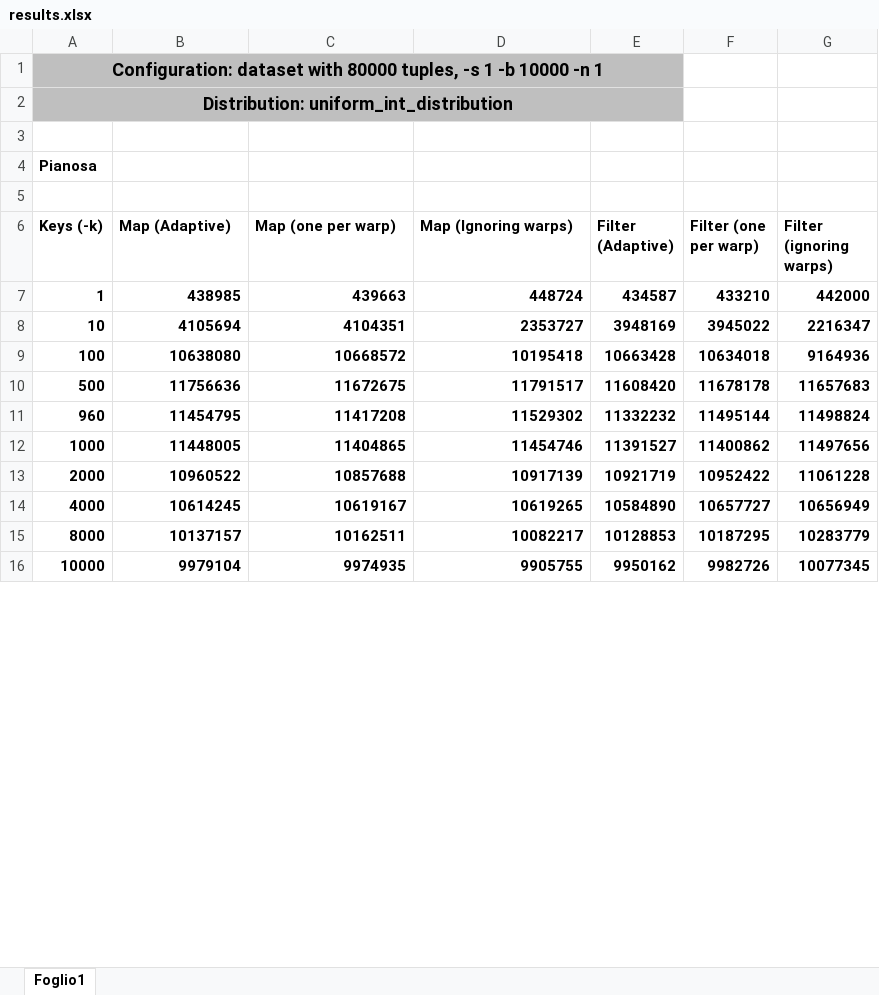
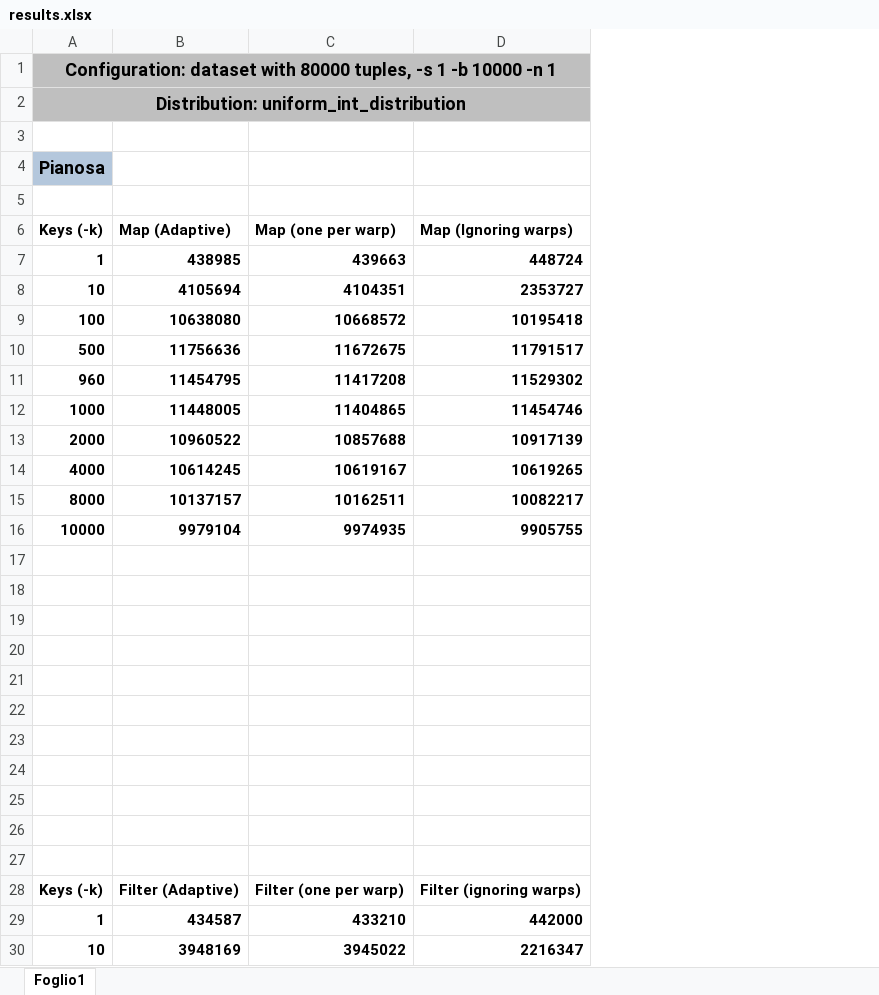
Before and after one commit to cosimoagati/WindFlow, an Excel workbook: src/GPU_Tests/new_tests/results/results.xlsx, sheet Foglio1, drawn as a sheet; only a part is shown; values as stored, in another font and other column widths than the file's, no borders; charts and pictures not drawn; removed rows and columns are numbered as before the commit, all else as after; the diff covers the shown part only; the diff names each change by its address in the sheet, - before the commit and + after, or states it on an @@ line.

```diff
--- a/src/GPU_Tests/new_tests/results/results.xlsx (sheet Foglio1)
+++ b/src/GPU_Tests/new_tests/results/results.xlsx (sheet Foglio1)
-column E (Filter (Adaptive)), rows 7-16: 434587 | 3948169 | 10663428 | 11608420 | 11332232 | 11391527 | 10921719 | 10584890 | 10128853 | 9950162
-column F (Filter (one per warp)), rows 7-16: 433210 | 3945022 | 10634018 | 11678178 | 11495144 | 11400862 | 10952422 | 10657727 | 10187295 | 9982726
-column G (Filter (ignoring warps)), rows 7-16: 442000 | 2216347 | 9164936 | 11657683 | 11498824 | 11497656 | 11061228 | 10656949 | 10283779 | 10077345
-A4 fill: none
+A4 fill: #B4C7DC, text size: larger
+row 17: (empty)
+row 18: (empty)
+row 19: (empty)
+row 20: (empty)
+row 21: (empty)
+row 22: (empty)
+row 23: (empty)
+row 24: (empty)
+row 25: (empty)
+row 26: (empty)
+row 27: (empty)
+row 28: Keys (-k) | Filter (Adaptive) | Filter (one per warp) | Filter (ignoring warps)
+row 29: 1 | 434587 | 433210 | 442000
+row 30: 10 | 3948169 | 3945022 | 2216347
```
Also changed, not shown: 209 added rows elsewhere in this sheet, charts or pictures.
